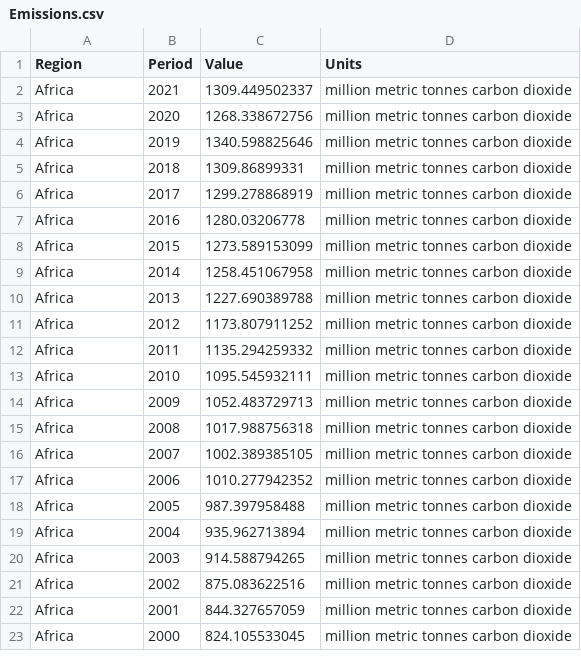
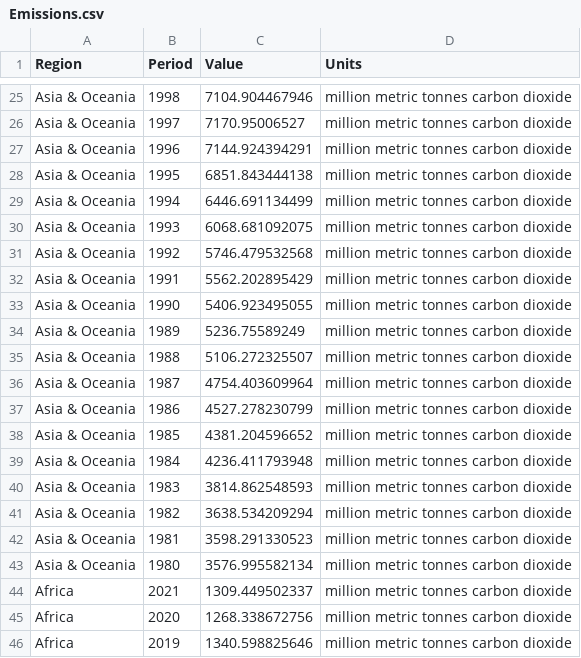
Before and after one commit to Ben25Walker/Ben25Walker.github.io, a CSV file: Emissions.csv, drawn as a sheet; only a part is shown, gaps mark what is left out; the shorter side is filled out with more unchanged rows; the diff covers the shown part only; the diff names each change by its address in the sheet, - before the commit and + after, or states it on an @@ line.

Commit message:
Add files via upload

```diff
--- a/Emissions.csv
+++ b/Emissions.csv
+row 25: Asia & Oceania | 1998 | 7104.904467946 | million metric tonnes carbon dioxide
+row 26: Asia & Oceania | 1997 | 7170.95006527 | million metric tonnes carbon dioxide
+row 27: Asia & Oceania | 1996 | 7144.924394291 | million metric tonnes carbon dioxide
+row 28: Asia & Oceania | 1995 | 6851.843444138 | million metric tonnes carbon dioxide
+row 29: Asia & Oceania | 1994 | 6446.691134499 | million metric tonnes carbon dioxide
+row 30: Asia & Oceania | 1993 | 6068.681092075 | million metric tonnes carbon dioxide
+row 31: Asia & Oceania | 1992 | 5746.479532568 | million metric tonnes carbon dioxide
+row 32: Asia & Oceania | 1991 | 5562.202895429 | million metric tonnes carbon dioxide
+row 33: Asia & Oceania | 1990 | 5406.923495055 | million metric tonnes carbon dioxide
+row 34: Asia & Oceania | 1989 | 5236.75589249 | million metric tonnes carbon dioxide
+row 35: Asia & Oceania | 1988 | 5106.272325507 | million metric tonnes carbon dioxide
+row 36: Asia & Oceania | 1987 | 4754.403609964 | million metric tonnes carbon dioxide
+row 37: Asia & Oceania | 1986 | 4527.278230799 | million metric tonnes carbon dioxide
+row 38: Asia & Oceania | 1985 | 4381.204596652 | million metric tonnes carbon dioxide
+row 39: Asia & Oceania | 1984 | 4236.411793948 | million metric tonnes carbon dioxide
+row 40: Asia & Oceania | 1983 | 3814.862548593 | million metric tonnes carbon dioxide
+row 41: Asia & Oceania | 1982 | 3638.534209294 | million metric tonnes carbon dioxide
+row 42: Asia & Oceania | 1981 | 3598.291330523 | million metric tonnes carbon dioxide
+row 43: Asia & Oceania | 1980 | 3576.995582134 | million metric tonnes carbon dioxide
```
Also changed, not shown: 23 added rows elsewhere in this file.
